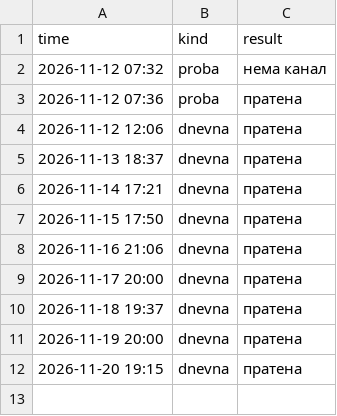
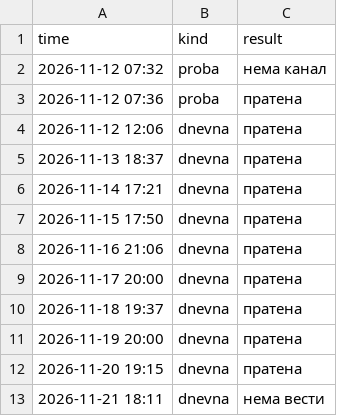
Before and after one commit to aluchkov18/my-shopping, a CSV file: alerts/dnevnik.csv, drawn as a sheet.

```diff
--- a/alerts/dnevnik.csv
+++ b/alerts/dnevnik.csv
@@ -12 +12,2 @@ time,kind,result
 2026-11-20 19:15,dnevna,пратена
+2026-11-21 18:11,dnevna,нема вести
```
Also changed, not shown: 1 other file.
